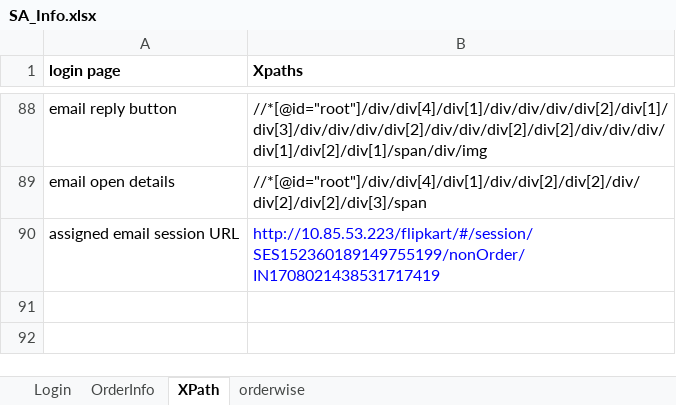
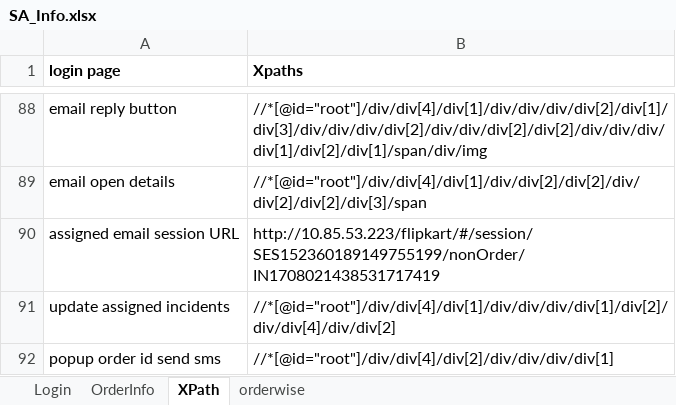
Before and after one commit to rkantjha/SA, an Excel workbook: SA_Info.xlsx, sheet XPath, drawn as a sheet; only a part is shown, gaps mark what is left out; values as stored, in another font and other column widths than the file's, no borders; the diff names each change by its address in the sheet, - before the commit and + after, or states it on an @@ line.

Commit message:
commit with excel file

```diff
--- a/SA_Info.xlsx (sheet XPath)
+++ b/SA_Info.xlsx (sheet XPath)
-B90 text colour: #0000FF
+B90 text colour: black
+row 91: update assigned incidents | //*[@id="root"]/div/div[4]/div[1]/div/div/div/div[1]/div[2]/div/div[4]/div/div[2]
+row 92: popup order id send sms | //*[@id="root"]/div/div[4]/div[2]/div/div/div/div[1]
```
Also changed, not shown: 3 other files.
